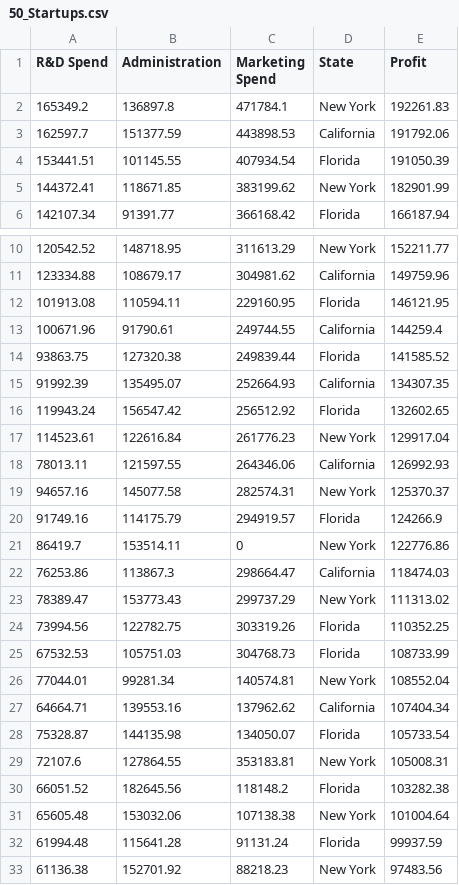
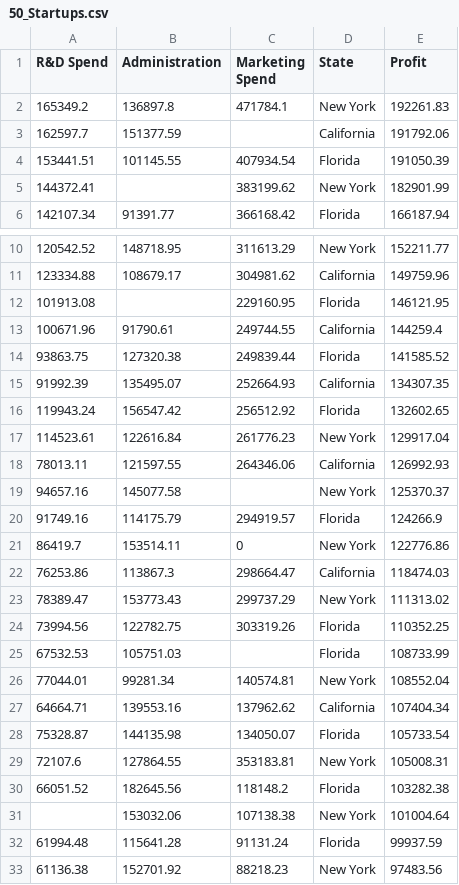
Before and after one commit to APSIT-AIML-CLUB/Supervised-Learning, a CSV file: 50_Startups.csv (was datasets/50_Startups.csv), drawn as a sheet; only a part is shown, gaps mark what is left out; the diff covers the shown part only.

```diff
--- a/datasets/50_Startups.csv
+++ b/50_Startups.csv
@@ -2,5 +2,5 @@ R&D Spend,Administration,Marketing Spend,State,Profit
 165349.2,136897.8,471784.1,New York,192261.83
-162597.7,151377.59,443898.53,California,191792.06
+162597.7,151377.59,,California,191792.06
 153441.51,101145.55,407934.54,Florida,191050.39
-144372.41,118671.85,383199.62,New York,182901.99
+144372.41,,383199.62,New York,182901.99
 142107.34,91391.77,366168.42,Florida,166187.94
@@ -11,3 +11,3 @@ R&D Spend,Administration,Marketing Spend,State,Profit
 123334.88,108679.17,304981.62,California,149759.96
-101913.08,110594.11,229160.95,Florida,146121.95
+101913.08,,229160.95,Florida,146121.95
 100671.96,91790.61,249744.55,California,144259.4
@@ -18,3 +18,3 @@ R&D Spend,Administration,Marketing Spend,State,Profit
 78013.11,121597.55,264346.06,California,126992.93
-94657.16,145077.58,282574.31,New York,125370.37
+94657.16,145077.58,,New York,125370.37
 91749.16,114175.79,294919.57,Florida,124266.9
@@ -24,3 +24,3 @@ R&D Spend,Administration,Marketing Spend,State,Profit
 73994.56,122782.75,303319.26,Florida,110352.25
-67532.53,105751.03,304768.73,Florida,108733.99
+67532.53,105751.03,,Florida,108733.99
 77044.01,99281.34,140574.81,New York,108552.04
@@ -30,3 +30,3 @@ R&D Spend,Administration,Marketing Spend,State,Profit
 66051.52,182645.56,118148.2,Florida,103282.38
-65605.48,153032.06,107138.38,New York,101004.64
+,153032.06,107138.38,New York,101004.64
 61994.48,115641.28,91131.24,Florida,99937.59
```
Also changed, not shown: 1 edited cell elsewhere in this file, 10 other files.
